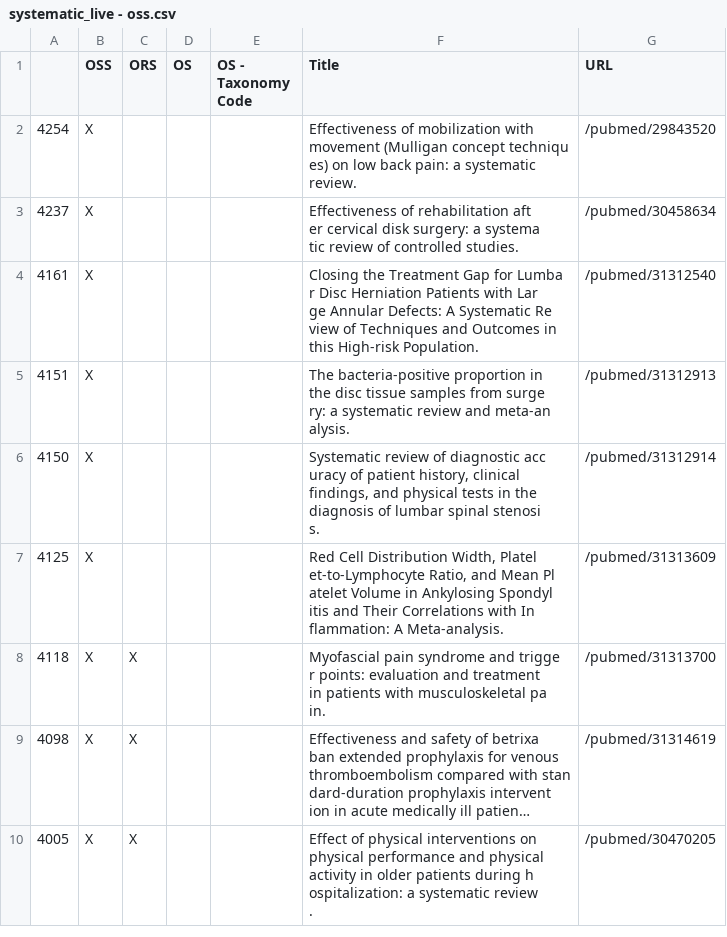
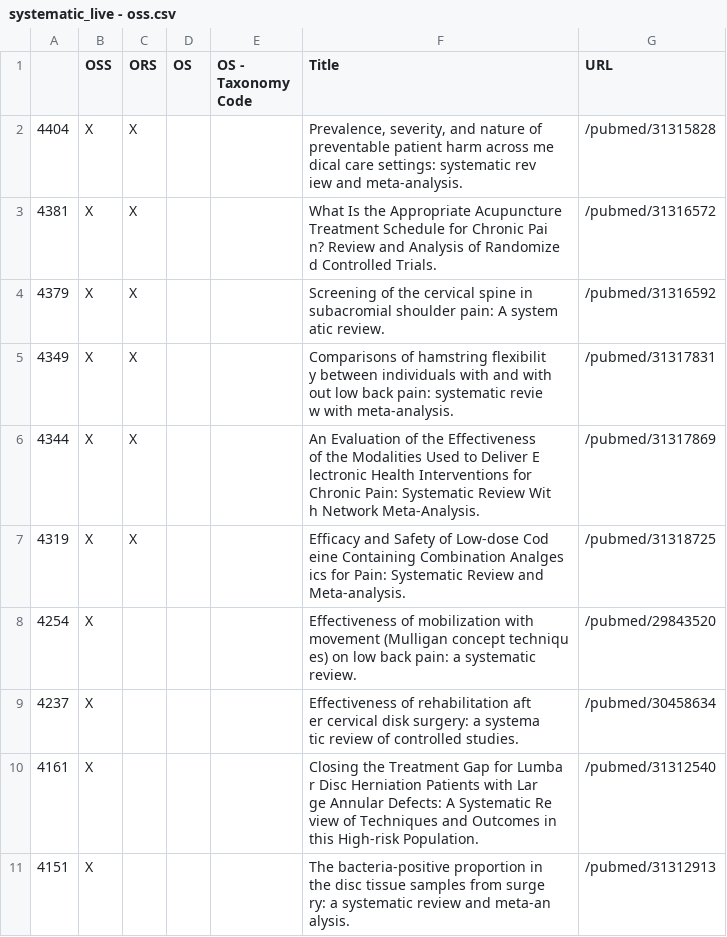
Before and after one commit to p1m-ortho/qs-global-ortho-search-queries, a CSV file: systematic_live - oss.csv, drawn as a sheet; only a part is shown; the shorter side is filled out with more unchanged rows; long unchanged cells end in …; ↵ is a line break in a cell; the diff names each change by its address in the sheet, - before the commit and + after, or states it on an @@ line.

```diff
--- a/systematic_live - oss.csv
+++ b/systematic_live - oss.csv
+row 2: 4404 | X | X |  |  | Prevalence, severity, and nature of ↵ preventable patient harm across me ↵ dical care settings: systematic rev ↵ iew and meta-analysis. | /pubmed/31315828
+row 3: 4381 | X | X |  |  | What Is the Appropriate Acupuncture ↵ Treatment Schedule for Chronic Pai ↵ n? Review and Analysis of Randomize ↵ d Controlled Trials. | /pubmed/31316572
+row 4: 4379 | X | X |  |  | Screening of the cervical spine in ↵ subacromial shoulder pain: A system ↵ atic review. | /pubmed/31316592
+row 5: 4349 | X | X |  |  | Comparisons of hamstring flexibilit ↵ y between individuals with and with ↵ out low back pain: systematic revie ↵ w with meta-analysis. | /pubmed/31317831
+row 6: 4344 | X | X |  |  | An Evaluation of the Effectiveness ↵ of the Modalities Used to Deliver E ↵ lectronic Health Interventions for ↵ Chronic Pain: Systematic Review Wit ↵ h Network Meta-Analysis. | /pubmed/31317869
+row 7: 4319 | X | X |  |  | Efficacy and Safety of Low-dose Cod ↵ eine Containing Combination Analges ↵ ics for Pain: Systematic Review and ↵ Meta-analysis. | /pubmed/31318725
```
Also changed, not shown: systematic_live - ors.csv, systematic_live - pubmed_result.csv.
